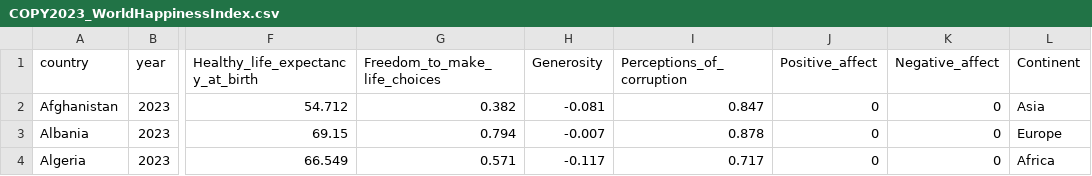
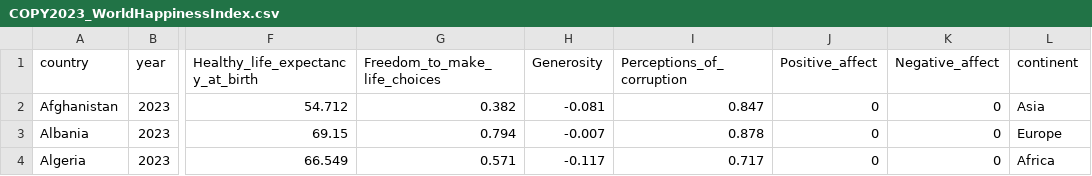
Before and after one commit to esoh0005/FIT3179_Assignment2_2023, a CSV file: Data/COPY2023_WorldHappinessIndex.csv, drawn as a sheet; only a part is shown, gaps mark what is left out; the diff names each change by its address in the sheet, - before the commit and + after, or states it on an @@ line.

Commit message:
Added some small changes

```diff
--- a/Data/COPY2023_WorldHappinessIndex.csv
+++ b/Data/COPY2023_WorldHappinessIndex.csv
-L1: Continent
+L1: continent
```
